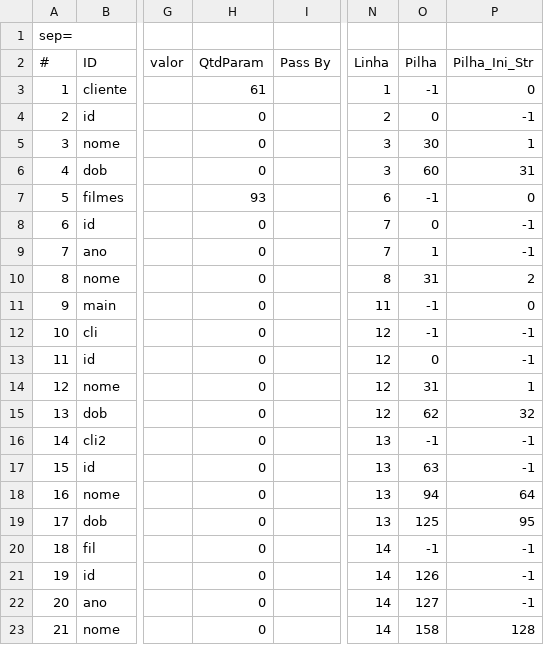
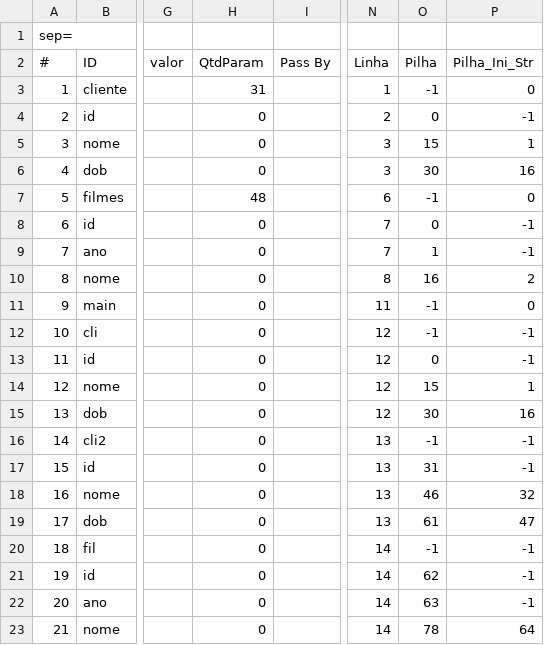
Before and after one commit to jonatashille/Chimera, a CSV file: Chimera/Chimera/Test_Files/Programas/S01_TabSim.csv, drawn as a sheet; only a part is shown, gaps mark what is left out; the diff names each change by its address in the sheet, - before the commit and + after, or states it on an @@ line.

```diff
--- a/Chimera/Chimera/Test_Files/Programas/S01_TabSim.csv
+++ b/Chimera/Chimera/Test_Files/Programas/S01_TabSim.csv
-H3 (QtdParam): 61
+H3 (QtdParam): 31
-O5 (Pilha): 30
+O5 (Pilha): 15
-O6 (Pilha): 60
+O6 (Pilha): 30
-P6 (Pilha_Ini_Str): 31
+P6 (Pilha_Ini_Str): 16
-H7 (QtdParam): 93
+H7 (QtdParam): 48
-O10 (Pilha): 31
+O10 (Pilha): 16
-O14 (Pilha): 31
+O14 (Pilha): 15
-O15 (Pilha): 62
+O15 (Pilha): 30
-P15 (Pilha_Ini_Str): 32
+P15 (Pilha_Ini_Str): 16
-O17 (Pilha): 63
+O17 (Pilha): 31
-O18 (Pilha): 94
+O18 (Pilha): 46
-P18 (Pilha_Ini_Str): 64
+P18 (Pilha_Ini_Str): 32
-O19 (Pilha): 125
+O19 (Pilha): 61
-P19 (Pilha_Ini_Str): 95
+P19 (Pilha_Ini_Str): 47
-O21 (Pilha): 126
+O21 (Pilha): 62
-O22 (Pilha): 127
+O22 (Pilha): 63
-O23 (Pilha): 158
+O23 (Pilha): 78
-P23 (Pilha_Ini_Str): 128
+P23 (Pilha_Ini_Str): 64
```
Also changed, not shown: Chimera/Chimera/Test_Files/Programas/C04_TabSim.csv, Chimera/Chimera/Test_Files/Programas/C04_TokLex.csv, 53 other files.
